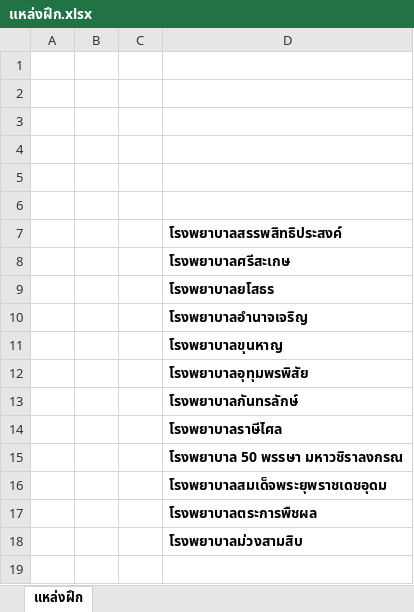
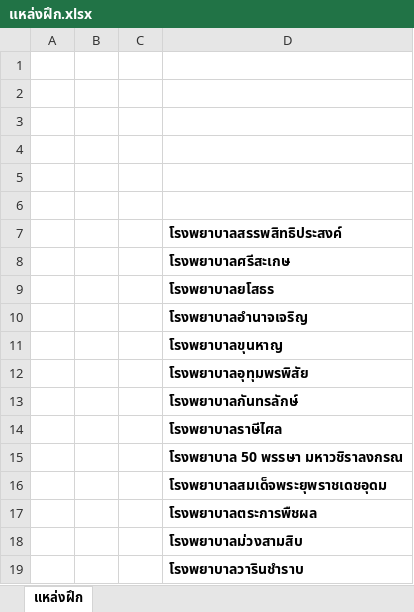
Before and after one commit to chanintales555-ctrl/-, an Excel workbook: แหล่งฝึก.xlsx, sheet แหล่งฝึก, drawn as a sheet; values as stored, in another font and other column widths than the file's, no borders; the diff names each change by its address in the sheet, - before the commit and + after, or states it on an @@ line.

Commit message:
Add โรงพยาบาลวารินชำราบ to training venues list

```diff
--- a/แหล่งฝึก.xlsx (sheet แหล่งฝึก)
+++ b/แหล่งฝึก.xlsx (sheet แหล่งฝึก)
+row 19:  |  |  | โรงพยาบาลวารินชําราบ
```
Also changed, not shown: 1 other file.
